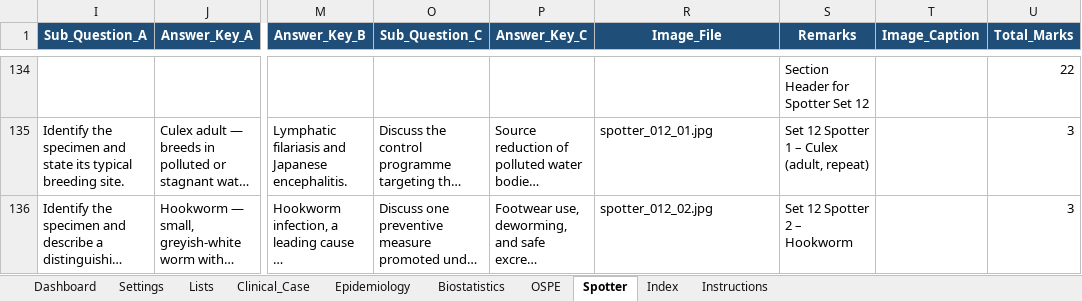
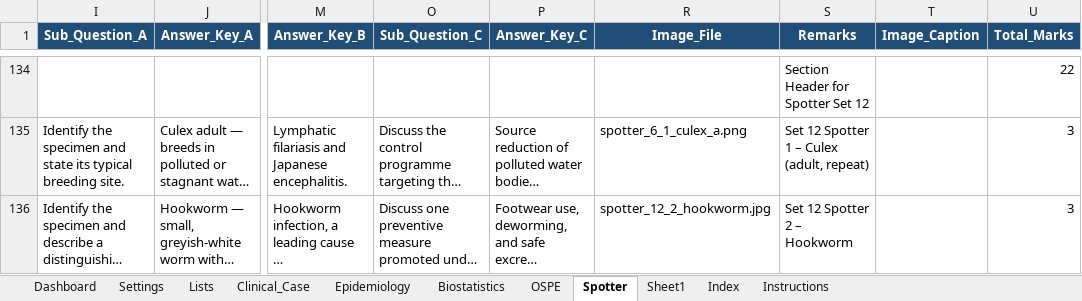
Before and after one commit to SpaRroW410/practical_exam, an Excel workbook: QuestionBank.xlsx, sheet Spotter, drawn as a sheet; only a part is shown, gaps mark what is left out; long unchanged cells end in …; values as stored, in another font and other column widths than the file's, no borders; the diff covers the shown part only; the diff names each change by its address in the sheet, - before the commit and + after, or states it on an @@ line.

Commit message:
Update question content and spotter images
Modify data/questions.json to refine stems, sub-questions, and answer keys (incl. Last_Updated), and adjust several scenario texts for clarity. Replace and rename many spotter image references and add corresponding image files under images/spotter; remove unused/generated/temp images. Update QuestionBank.xlsx binary. These changes align question content with updated images and correct several spotter labels/difficulties and formats (png/webp/jpg). [skip ci]

```diff
--- a/QuestionBank.xlsx (sheet Spotter)
+++ b/QuestionBank.xlsx (sheet Spotter)
+sheet tab: Sheet1
-R135 (Image_File): spotter_012_01.jpg
+R135 (Image_File): spotter_6_1_culex_a.png
-R136 (Image_File): spotter_012_02.jpg
+R136 (Image_File): spotter_12_2_hookworm.jpg
```
Also changed, not shown: 2 added rows, 2 removed rows and 37 edited cells elsewhere in this sheet, sheet OSPE, sheet Biostatistics, sheet Epidemiology, 35 other files.
